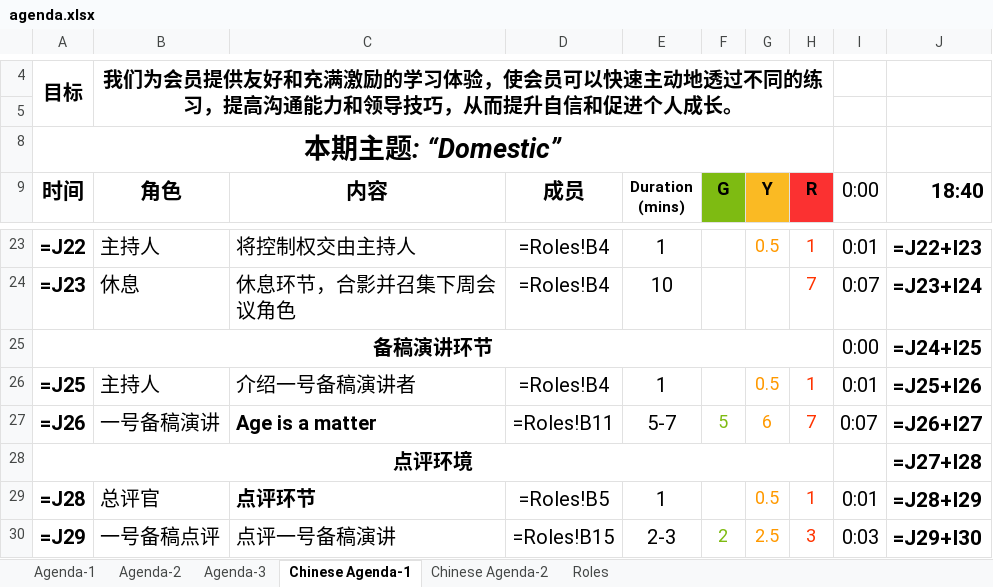
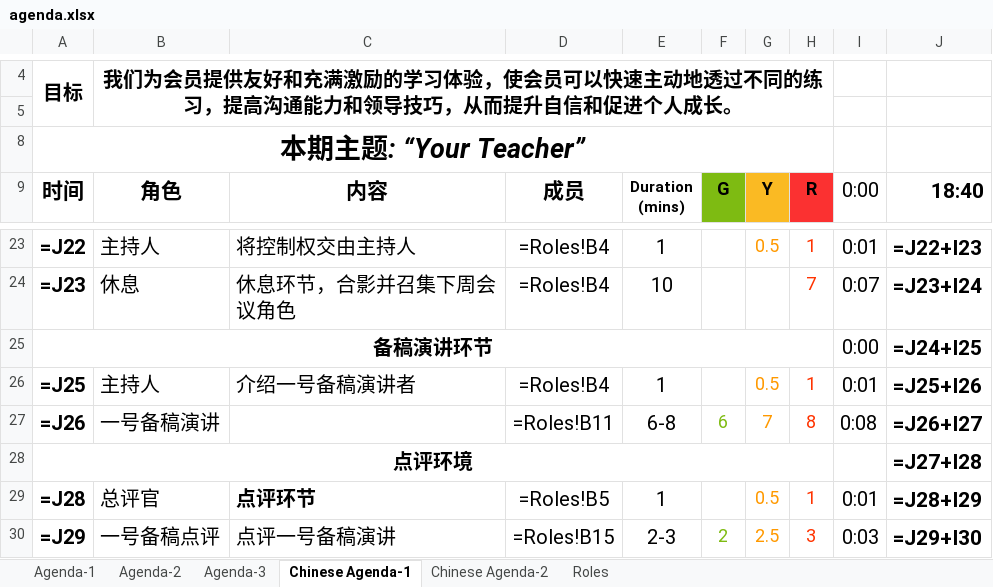
Before and after one commit to elliotzh/ms-toastmaster, an Excel workbook: agenda_generator/output/agenda.xlsx, sheet Chinese Agenda-1, drawn as a sheet; only a part is shown, gaps mark what is left out; values as stored, in another font and other column widths than the file's, no borders; formulas without a stored value are shown as written; charts and pictures not drawn; the diff names each change by its address in the sheet, - before the commit and + after, or states it on an @@ line.

```diff
--- a/agenda_generator/output/agenda.xlsx (sheet Chinese Agenda-1)
+++ b/agenda_generator/output/agenda.xlsx (sheet Chinese Agenda-1)
-A8 (时间): 本期主题: “Domestic”
+A8 (时间): 本期主题: “Your Teacher”
-C27 (内容): Age is a matter
+C27 (内容): (empty)
-E27 (Duration (mins)): 5-7
+E27 (Duration (mins)): 6-8
-F27 (G): 5
+F27 (G): 6
-G27 (Y): 6
+G27 (Y): 7
-H27 (R): 7
+H27 (R): 8
-I27 (0:00): 0:07
+I27 (0:00): 0:08
```
Also changed, not shown: sheet Roles, 2 other files.
